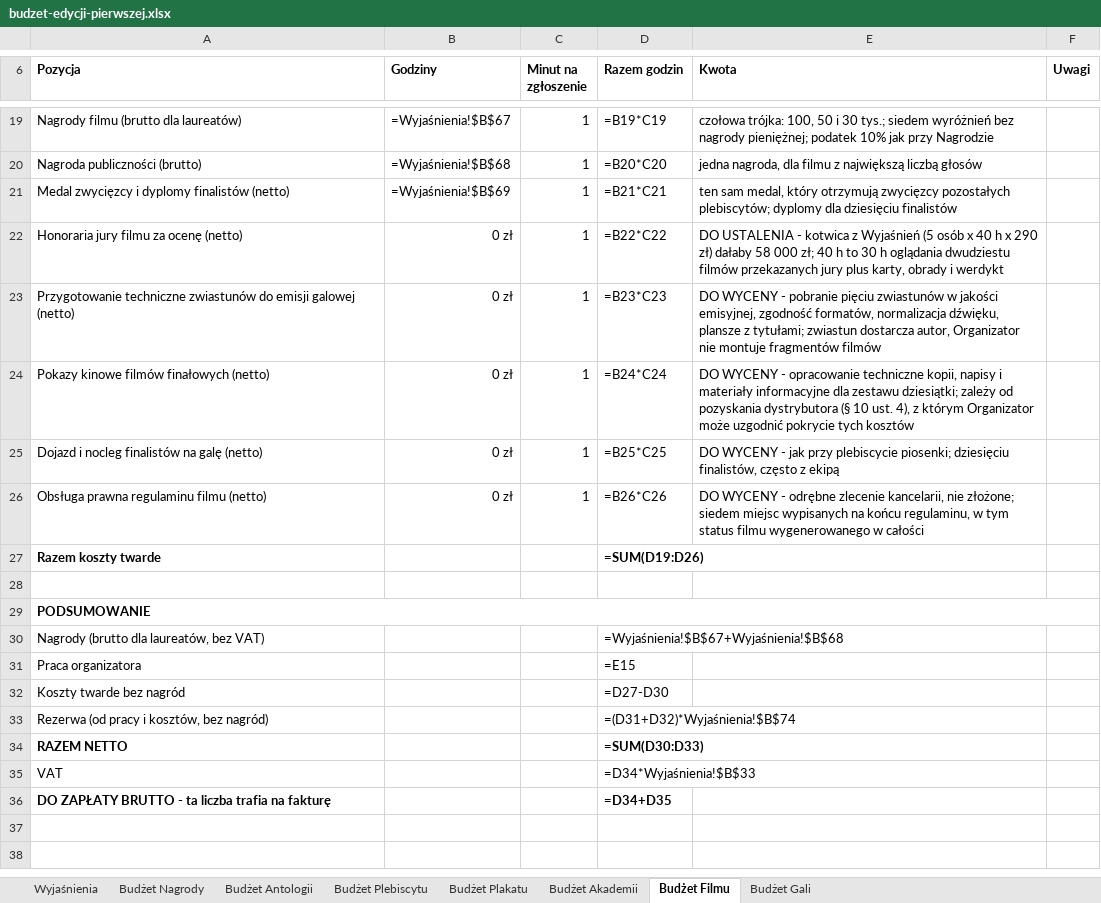
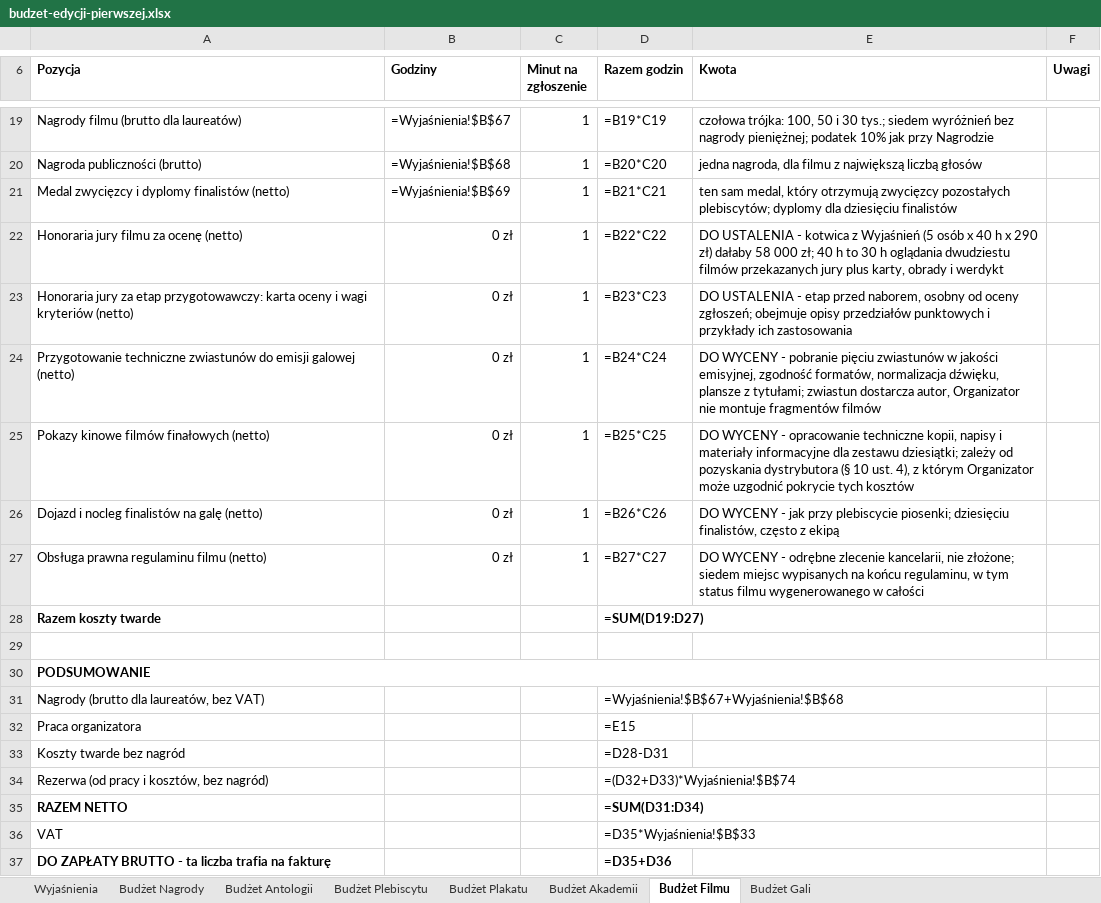
Before and after one commit to kolbinski/konstela, an Excel workbook: budzet-edycji-pierwszej.xlsx, sheet Budżet Filmu, drawn as a sheet; only a part is shown, gaps mark what is left out; values as stored, in another font and other column widths than the file's, no borders; formulas without a stored value are shown as written; addresses are those after the commit; the diff names each change by its address in the sheet, - before the commit and + after, or states it on an @@ line.

```diff
--- a/budzet-edycji-pierwszej.xlsx (sheet Budżet Filmu)
+++ b/budzet-edycji-pierwszej.xlsx (sheet Budżet Filmu)
+row 23: Honoraria jury za etap przygotowawczy: karta oceny i wagi kryteriów (netto) | 0 zł | 1 | =B23*C23 | DO USTALENIA - etap przed naborem, osobny od oceny zgłoszeń; obejmuje opisy przedziałów punktowych i przykłady ich zastosowania
-D24 (Razem godzin): =B23*C23
+D24 (Razem godzin): =B24*C24
-D25 (Razem godzin): =B24*C24
+D25 (Razem godzin): =B25*C25
-D26 (Razem godzin): =B25*C25
+D26 (Razem godzin): =B26*C26
-D27 (Razem godzin): =B26*C26
+D27 (Razem godzin): =B27*C27
-D28 (Razem godzin): =SUM(D19:D26)
+D28 (Razem godzin): =SUM(D19:D27)
-D33 (Razem godzin): =D27-D30
+D33 (Razem godzin): =D28-D31
-D34 (Razem godzin): =(D31+D32)*Wyjaśnienia!$B$74
+D34 (Razem godzin): =(D32+D33)*Wyjaśnienia!$B$74
-D35 (Razem godzin): =SUM(D30:D33)
+D35 (Razem godzin): =SUM(D31:D34)
-D36 (Razem godzin): =D34*Wyjaśnienia!$B$33
+D36 (Razem godzin): =D35*Wyjaśnienia!$B$33
-D37 (Razem godzin): =D34+D35
+D37 (Razem godzin): =D35+D36
```
Also changed, not shown: sheet Budżet Plakatu, sheet Budżet Nagrody, sheet Wyjaśnienia.
